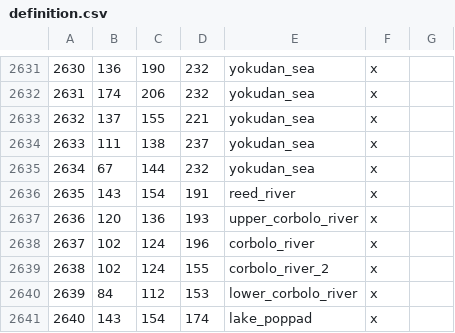
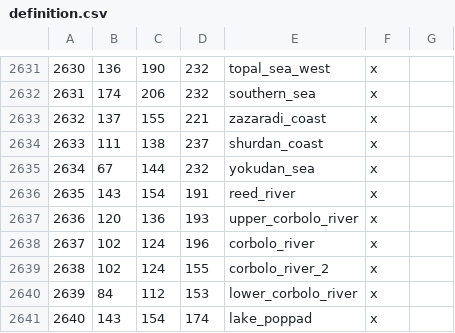
Before and after one commit to Vertimnus/elder-kings-ck3, a CSV file: map_data/definition.csv, drawn as a sheet; only a part is shown, gaps mark what is left out; the diff covers the shown part only.

Commit message:
Added Southern Tamriel Sea Tiles

```diff
--- a/map_data/definition.csv
+++ b/map_data/definition.csv
@@ -2631,5 +2631,5 @@
-2630;136;190;232;yokudan_sea;x;
-2631;174;206;232;yokudan_sea;x;
-2632;137;155;221;yokudan_sea;x;
-2633;111;138;237;yokudan_sea;x;
+2630;136;190;232;topal_sea_west;x;
+2631;174;206;232;southern_sea;x;
+2632;137;155;221;zazaradi_coast;x;
+2633;111;138;237;shurdan_coast;x;
 2634;67;144;232;yokudan_sea;x;
```
Also changed, not shown: 12 added rows and 17 edited cells elsewhere in this file, map_data/adjacencies.csv, 7 other files.
